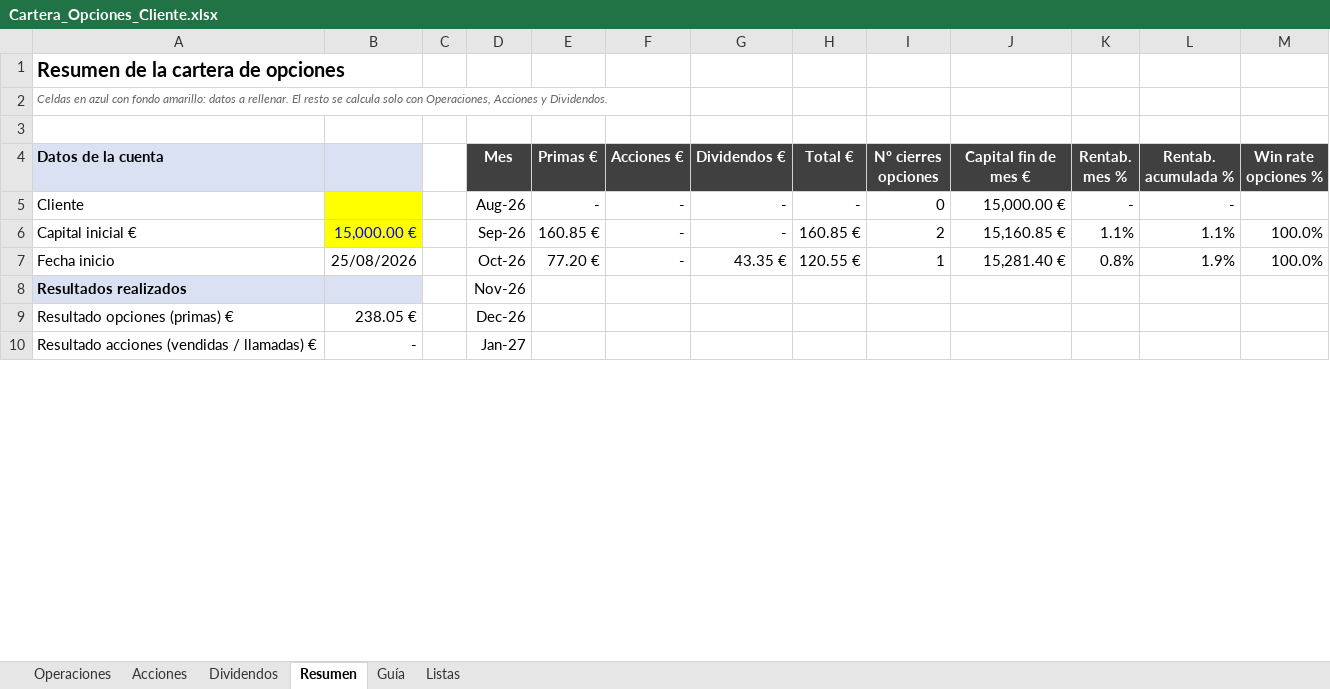
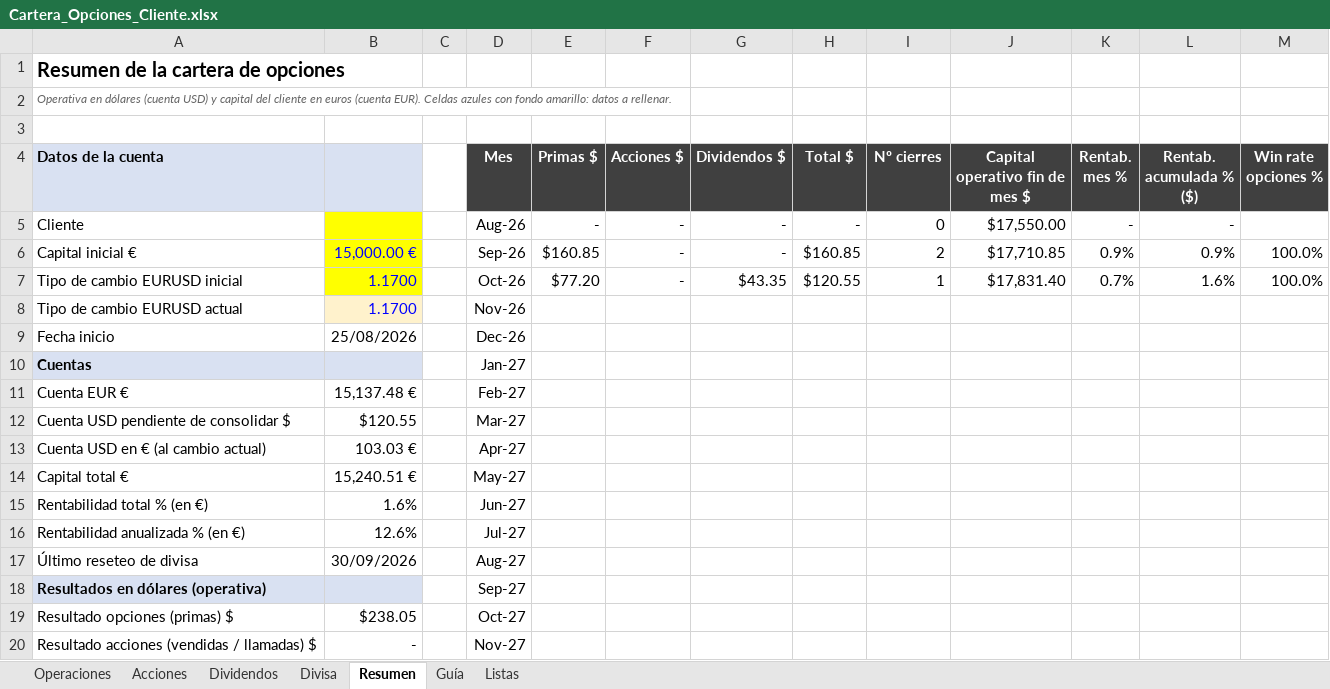
Before and after one commit to Ivantxo96/P.S.-SERVICIO-OPCIONES-PREMIUM, an Excel workbook: backend/Cartera_Opciones_Cliente.xlsx, sheet Resumen, drawn as a sheet; only a part is shown; values as stored, in another font and other column widths than the file's, no borders; conditional formats not drawn; removed rows and columns are numbered as before the commit, all else as after; the diff covers the shown part only; the diff names each change by its address in the sheet, - before the commit and + after, or states it on an @@ line.

```diff
--- a/backend/Cartera_Opciones_Cliente.xlsx (sheet Resumen)
+++ b/backend/Cartera_Opciones_Cliente.xlsx (sheet Resumen)
+sheet tab: Divisa
-A2 (Datos de la cuenta): Celdas en azul con fondo amarillo: datos a rellenar. El resto se calcula solo con Operaciones, Acciones y Dividendos.
+A2 (Datos de la cuenta): Operativa en dólares (cuenta USD) y capital del cliente en euros (cuenta EUR). Celdas azules con fondo amarillo: datos a rellenar.
-E4: Primas €
+E4: Primas $
-F4: Acciones €
+F4: Acciones $
-G4: Dividendos €
+G4: Dividendos $
-H4: Total €
+H4: Total $
-I4: Nº cierres opciones
+I4: Nº cierres
-J4: Capital fin de mes €
+J4: Capital operativo fin de mes $
-L4: Rentab. acumulada %
+L4: Rentab. acumulada % ($)
-J5 (Capital operativo fin de mes $): 15,000.00 €
+J5 (Capital operativo fin de mes $): $17,550.00
-E6 (Primas $): 160.85 €
+E6 (Primas $): $160.85
-H6 (Total $): 160.85 €
+H6 (Total $): $160.85
-J6 (Capital operativo fin de mes $): 15,160.85 €
+J6 (Capital operativo fin de mes $): $17,710.85
-K6 (Rentab. mes %): 1.1%
+K6 (Rentab. mes %): 0.9%
-L6 (Rentab. acumulada % ($)): 1.1%
+L6 (Rentab. acumulada % ($)): 0.9%
+row 7: Tipo de cambio EURUSD inicial | 1.1700 |  | Oct-26 | $77.20 | - | $43.35 | $120.55 | 1 | $17,831.40 | 0.7% | 1.6% | 100.0%
+row 8: Tipo de cambio EURUSD actual | 1.1700 |  | Nov-26
-D9 (Mes): Oct-26
+D9 (Mes): Dec-26
-E9 (Primas $): 77.20 €
+E9 (Primas $): (empty)
-F9 (Acciones $): -
+F9 (Acciones $): (empty)
-G9 (Dividendos $): 43.35 €
+G9 (Dividendos $): (empty)
-H9 (Total $): 120.55 €
+H9 (Total $): (empty)
-I9 (Nº cierres): 1
+I9 (Nº cierres): (empty)
-J9 (Capital operativo fin de mes $): 15,281.40 €
+J9 (Capital operativo fin de mes $): (empty)
-K9 (Rentab. mes %): 0.8%
+K9 (Rentab. mes %): (empty)
-L9 (Rentab. acumulada % ($)): 1.9%
+L9 (Rentab. acumulada % ($)): (empty)
-M9 (Win rate opciones %): 100.0%
+M9 (Win rate opciones %): (empty)
-row 8: Resultados realizados |  |  | Nov-26
-row 9: Resultado opciones (primas) € | 238.05 € |  | Dec-26
+row 10: Cuentas |  |  | Jan-27
+row 11: Cuenta EUR € | 15,137.48 € |  | Feb-27
+row 12: Cuenta USD pendiente de consolidar $ | $120.55 |  | Mar-27
+row 13: Cuenta USD en € (al cambio actual) | 103.03 € |  | Apr-27
+row 14: Capital total € | 15,240.51 € |  | May-27
+row 15: Rentabilidad total % (en €) | 1.6% |  | Jun-27
+row 16: Rentabilidad anualizada % (en €) | 12.6% |  | Jul-27
+row 17: Último reseteo de divisa | 30/09/2026 |  | Aug-27
+row 18: Resultados en dólares (operativa) |  |  | Sep-27
+row 19: Resultado opciones (primas) $ | $238.05 |  | Oct-27
-A20 (Datos de la cuenta): Resultado acciones (vendidas / llamadas) €
+A20 (Datos de la cuenta): Resultado acciones (vendidas / llamadas) $
-D20 (Mes): Jan-27
+D20 (Mes): Nov-27
```
Also changed, not shown: 14 added rows, 17 removed rows, 77 edited cells and cell formats elsewhere in this sheet, sheet Operaciones, sheet Acciones, sheet Guía, sheet Dividendos, formulas that keep their value, 14 other files.
